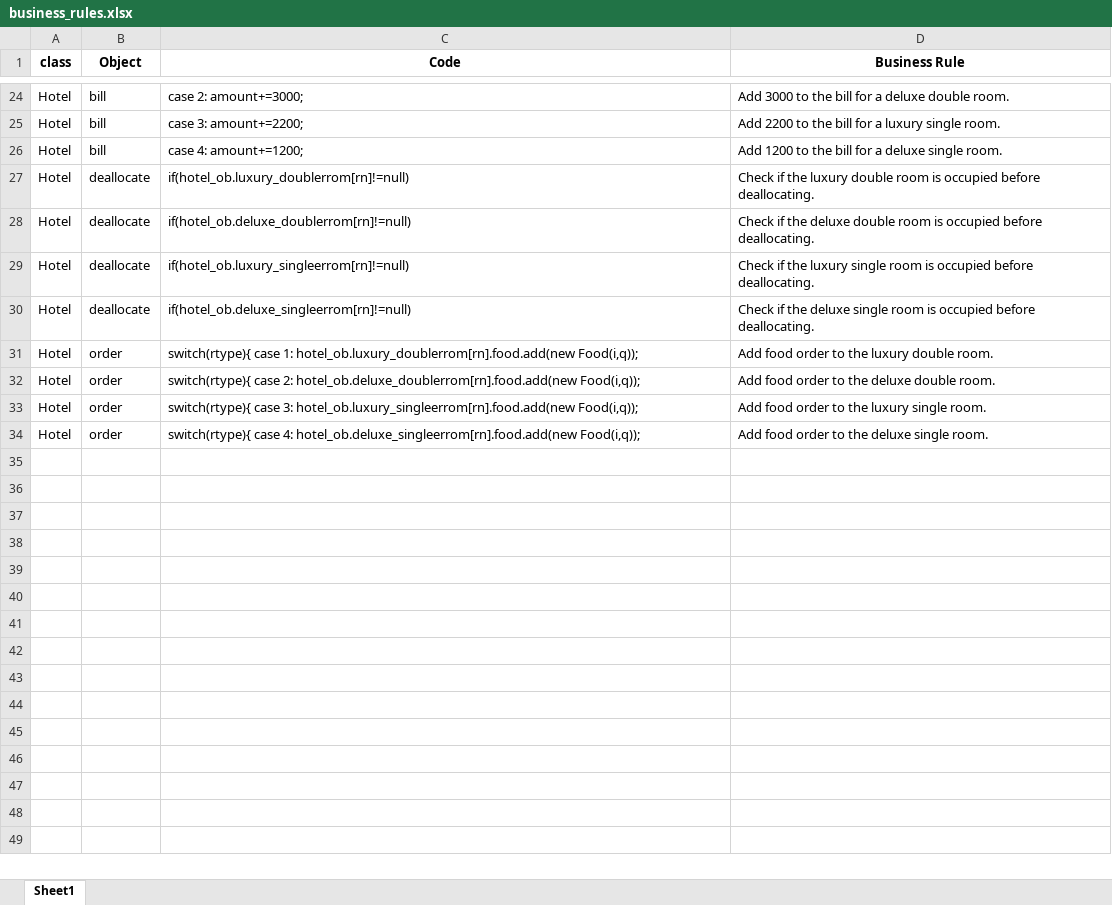
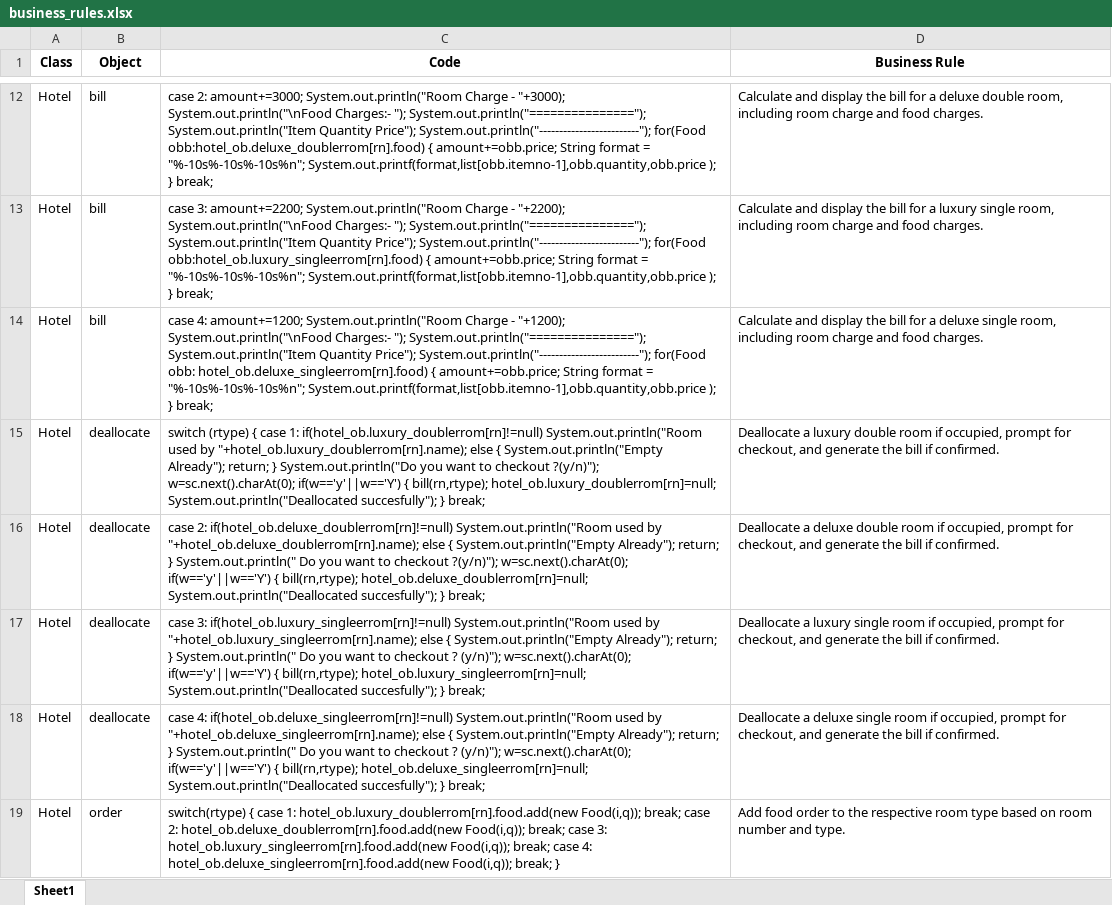
Before and after one commit to Davidizrailov/SQL-Converter, an Excel workbook: demo_files/output/business_rules.xlsx, sheet Sheet1, drawn as a sheet; only a part is shown, gaps mark what is left out; values as stored, in another font and other column widths than the file's, no borders; removed rows and columns are numbered as before the commit, all else as after; the diff covers the shown part only; the diff names each change by its address in the sheet, - before the commit and + after, or states it on an @@ line.

Commit message:
business rules updated

```diff
--- a/demo_files/output/business_rules.xlsx (sheet Sheet1)
+++ b/demo_files/output/business_rules.xlsx (sheet Sheet1)
-A1: class
+A1: Class
-C12 (Code): …2: amount+=3000;
+C12 (Code): …2: amount+=3000; System.out.println("Room Charge - "+3000); System.out.println("\nFood Charges:- "); System.out.println("==============="); System.out.println("Item Quantity Price"); System.out.println("-------------------------"); for(Food obb:hotel_ob.deluxe_doublerrom[rn].food) { amount+=obb.price; String format = "%-10s%-10s%-10s%n"; System.out.printf(format,list[obb.itemno-1],obb.quantity,obb.price ); } break;
-D12 (Business Rule): Add 3000 to the bill for a deluxe double room.
+D12 (Business Rule): Calculate and display the bill for a deluxe double room, including room charge and food charges.
-C13 (Code): …3: amount+=2200;
+C13 (Code): …3: amount+=2200; System.out.println("Room Charge - "+2200); System.out.println("\nFood Charges:- "); System.out.println("==============="); System.out.println("Item Quantity Price"); System.out.println("-------------------------"); for(Food obb:hotel_ob.luxury_singleerrom[rn].food) { amount+=obb.price; String format = "%-10s%-10s%-10s%n"; System.out.printf(format,list[obb.itemno-1],obb.quantity,obb.price ); } break;
-D13 (Business Rule): Add 2200 to the bill for a luxury single room.
+D13 (Business Rule): Calculate and display the bill for a luxury single room, including room charge and food charges.
-C14 (Code): …4: amount+=1200;
+C14 (Code): …4: amount+=1200; System.out.println("Room Charge - "+1200); System.out.println("\nFood Charges:- "); System.out.println("==============="); System.out.println("Item Quantity Price"); System.out.println("-------------------------"); for(Food obb: hotel_ob.deluxe_singleerrom[rn].food) { amount+=obb.price; String format = "%-10s%-10s%-10s%n"; System.out.printf(format,list[obb.itemno-1],obb.quantity,obb.price ); } break;
-D14 (Business Rule): Add 1200 to the bill for a deluxe single room.
+D14 (Business Rule): Calculate and display the bill for a deluxe single room, including room charge and food charges.
-C15 (Code): if(hotel_ob.luxury_doublerrom[rn]!=null)
+C15 (Code): switch (rtype) { case 1: if(hotel_ob.luxury_doublerrom[rn]!=null) System.out.println("Room used by "+hotel_ob.luxury_doublerrom[rn].name); else { System.out.println("Empty Already"); return; } System.out.println("Do you want to checkout ?(y/n)"); w=sc.next().charAt(0); if(w=='y'||w=='Y') { bill(rn,rtype); hotel_ob.luxury_doublerrom[rn]=null; System.out.println("Deallocated succesfully"); } break;
-D15 (Business Rule): Check if the luxury double room is occupied before deallocating.
+D15 (Business Rule): Deallocate a luxury double room if occupied, prompt for checkout, and generate the bill if confirmed.
-C16 (Code): if(hotel_ob.deluxe_doublerrom[rn]!=null)
+C16 (Code): case 2: if(hotel_ob.deluxe_doublerrom[rn]!=null) System.out.println("Room used by "+hotel_ob.deluxe_doublerrom[rn].name); else { System.out.println("Empty Already"); return; } System.out.println(" Do you want to checkout ?(y/n)"); w=sc.next().charAt(0); if(w=='y'||w=='Y') { bill(rn,rtype); hotel_ob.deluxe_doublerrom[rn]=null; System.out.println("Deallocated succesfully"); } break;
-D16 (Business Rule): Check if the deluxe double room is occupied before deallocating.
+D16 (Business Rule): Deallocate a deluxe double room if occupied, prompt for checkout, and generate the bill if confirmed.
-C17 (Code): if(hotel_ob.luxury_singleerrom[rn]!=null)
+C17 (Code): case 3: if(hotel_ob.luxury_singleerrom[rn]!=null) System.out.println("Room used by "+hotel_ob.luxury_singleerrom[rn].name); else { System.out.println("Empty Already"); return; } System.out.println(" Do you want to checkout ? (y/n)"); w=sc.next().charAt(0); if(w=='y'||w=='Y') { bill(rn,rtype); hotel_ob.luxury_singleerrom[rn]=null; System.out.println("Deallocated succesfully"); } break;
-D17 (Business Rule): Check if the luxury single room is occupied before deallocating.
+D17 (Business Rule): Deallocate a luxury single room if occupied, prompt for checkout, and generate the bill if confirmed.
-C18 (Code): if(hotel_ob.deluxe_singleerrom[rn]!=null)
+C18 (Code): case 4: if(hotel_ob.deluxe_singleerrom[rn]!=null) System.out.println("Room used by "+hotel_ob.deluxe_singleerrom[rn].name); else { System.out.println("Empty Already"); return; } System.out.println(" Do you want to checkout ? (y/n)"); w=sc.next().charAt(0); if(w=='y'||w=='Y') { bill(rn,rtype); hotel_ob.deluxe_singleerrom[rn]=null; System.out.println("Deallocated succesfully"); } break;
-D18 (Business Rule): Check if the deluxe single room is occupied before deallocating.
+D18 (Business Rule): Deallocate a deluxe single room if occupied, prompt for checkout, and generate the bill if confirmed.
-C19 (Code): switch(rtype){ case 1: hotel_ob.luxury_doublerrom[rn].food.add(new Food(i,q));
+C19 (Code): switch(rtype) { case 1: hotel_ob.luxury_doublerrom[rn].food.add(new Food(i,q)); break; case 2: hotel_ob.deluxe_doublerrom[rn].food.add(new Food(i,q)); break; case 3: hotel_ob.luxury_singleerrom[rn].food.add(new Food(i,q)); break; case 4: hotel_ob.deluxe_singleerrom[rn].food.add(new Food(i,q)); break; }
-D19 (Business Rule): …to the luxury double room.
+D19 (Business Rule): …to the respective room type based on room number and type.
-row 32: Hotel | order | switch(rtype){ case 2: hotel_ob.deluxe_doublerrom[rn].food.add(new Food(i,q)); | Add food order to the deluxe double room.
-row 33: Hotel | order | switch(rtype){ case 3: hotel_ob.luxury_singleerrom[rn].food.add(new Food(i,q)); | Add food order to the luxury single room.
-row 34: Hotel | order | switch(rtype){ case 4: hotel_ob.deluxe_singleerrom[rn].food.add(new Food(i,q)); | Add food order to the deluxe single room.
```
Also changed, not shown: 12 removed rows and 20 edited cells elsewhere in this sheet, 2 other files.
